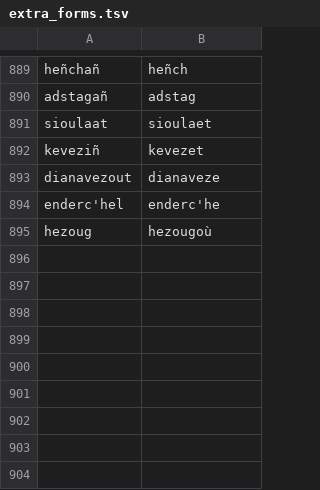
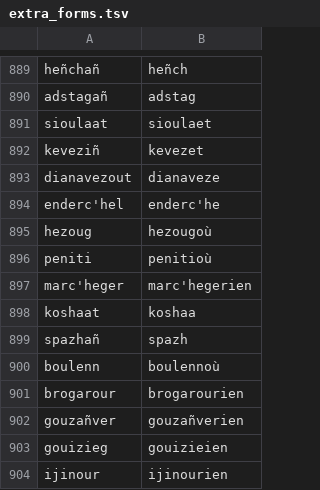
Before and after one commit to zavanton123/tayra-languages, a TSV file: tools/courses/br/extra_forms.tsv, drawn as a sheet; only a part is shown, gaps mark what is left out; the diff names each change by its address in the sheet, - before the commit and + after, or states it on an @@ line.

Commit message:
Add Breton forms for 3600

```diff
--- a/tools/courses/br/extra_forms.tsv
+++ b/tools/courses/br/extra_forms.tsv
+row 896: peniti | penitioù
+row 897: marc'heger | marc'hegerien
+row 898: koshaat | koshaa
+row 899: spazhañ | spazh
+row 900: boulenn | boulennoù
+row 901: brogarour | brogarourien
+row 902: gouzañver | gouzañverien
+row 903: gouizieg | gouizieien
+row 904: ijinour | ijinourien
```
